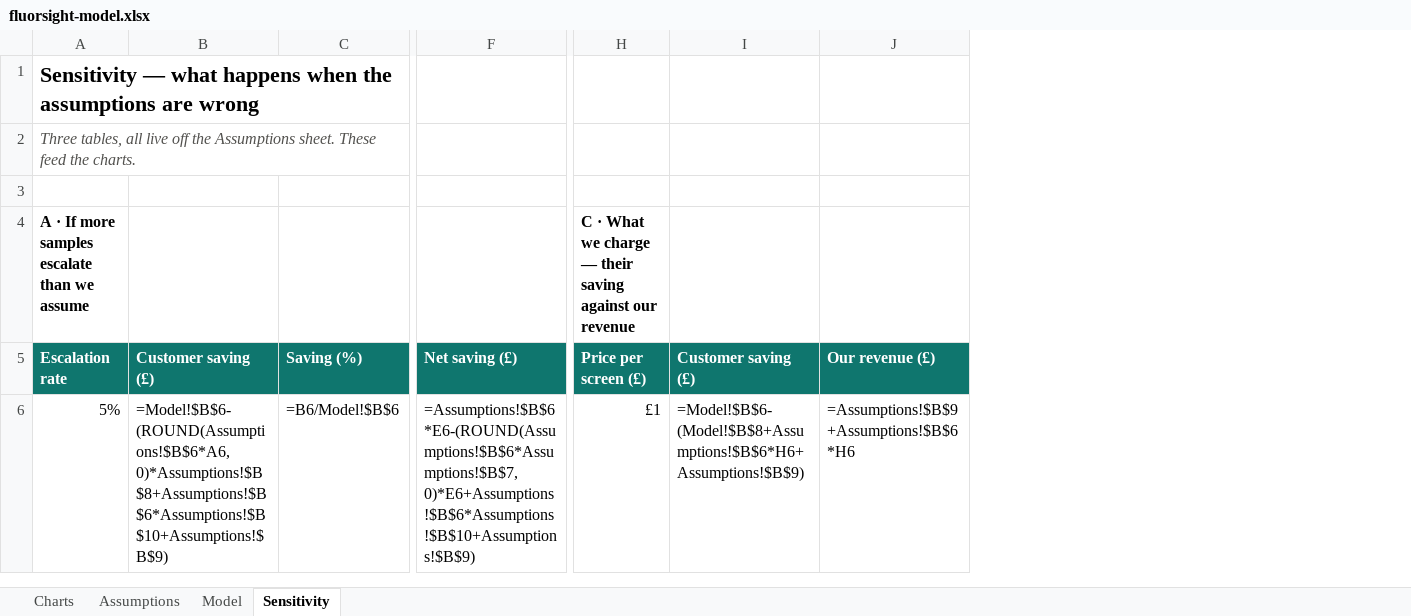
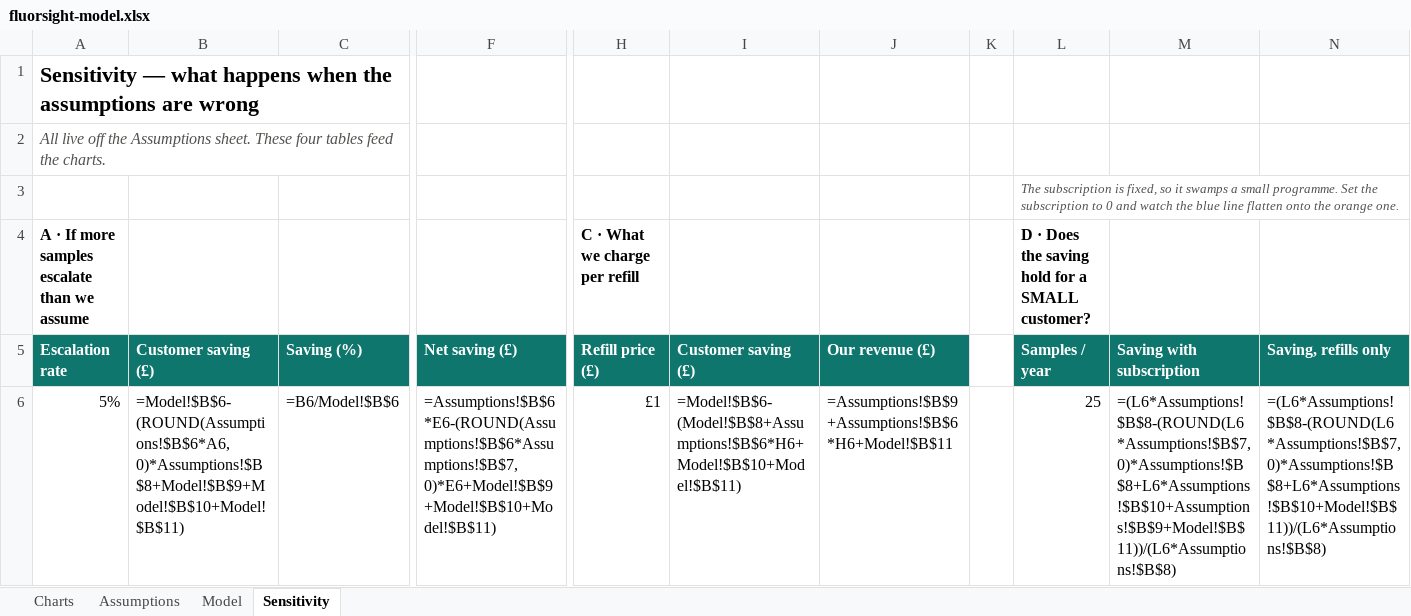
Before and after one commit to Rossod4/fluorsight, an Excel workbook: docs/fluorsight-model.xlsx, sheet Sensitivity, drawn as a sheet; only a part is shown, gaps mark what is left out; values as stored, in another font and other column widths than the file's, no borders; formulas without a stored value are shown as written; the diff covers the shown part only; the diff names each change by its address in the sheet, - before the commit and + after, or states it on an @@ line.

```diff
--- a/docs/fluorsight-model.xlsx (sheet Sensitivity)
+++ b/docs/fluorsight-model.xlsx (sheet Sensitivity)
+column K, empty
+column L (Samples / year), rows 3-4: The subscription is fixed, so it swamps a small programme. Set the subscription to 0 and watch the blue line flatten onto the orange one. | D · Does the saving hold for a SMALL customer?; row 6: 25
+column M (Saving with subscription), row 6: =(L6*Assumptions!$B$8-(ROUND(L6*Assumptions!$B$7,0)*Assumptions!$B$8+L6*Assumptions!$B$10+Assumptions!$B$9+Model!$B$11))/(L6*Assumptions!$B$8)
+column N (Saving, refills only), row 6: =(L6*Assumptions!$B$8-(ROUND(L6*Assumptions!$B$7,0)*Assumptions!$B$8+L6*Assumptions!$B$10+Model!$B$11))/(L6*Assumptions!$B$8)
-A2 (Escalation rate): Three tables, all live off the Assumptions sheet. These feed the…
+A2 (Escalation rate): All live off the Assumptions sheet. These four tables feed the…
-H4 (Refill price (£)): C · What we charge — their saving against our revenue
+H4 (Refill price (£)): C · What we charge per refill
-H5: Price per screen (£)
+H5: Refill price (£)
-B6 (Customer saving (£)): =Model!$B$6-(ROUND(Assumptions!$B$6*A6,0)*Assumptions!$B$8+Assumptions!$B$6*Assumptions!$B$10+Assumptions!$B$9)
+B6 (Customer saving (£)): =Model!$B$6-(ROUND(Assumptions!$B$6*A6,0)*Assumptions!$B$8+Model!$B$9+Model!$B$10+Model!$B$11)
-F6 (Net saving (£)): =Assumptions!$B$6*E6-(ROUND(Assumptions!$B$6*Assumptions!$B$7,0)*E6+Assumptions!$B$6*Assumptions!$B$10+Assumptions!$B$9)
+F6 (Net saving (£)): =Assumptions!$B$6*E6-(ROUND(Assumptions!$B$6*Assumptions!$B$7,0)*E6+Model!$B$9+Model!$B$10+Model!$B$11)
-I6 (Customer saving (£)): =Model!$B$6-(Model!$B$8+Assumptions!$B$6*H6+Assumptions!$B$9)
+I6 (Customer saving (£)): =Model!$B$6-(Model!$B$8+Assumptions!$B$6*H6+Model!$B$10+Model!$B$11)
-J6 (Our revenue (£)): =Assumptions!$B$9+Assumptions!$B$6*H6
+J6 (Our revenue (£)): =Assumptions!$B$9+Assumptions!$B$6*H6+Model!$B$11
```
Also changed, not shown: 45 edited cells elsewhere in this sheet, sheet Model, sheet Assumptions, sheet Charts, charts or pictures, 1 other file.
